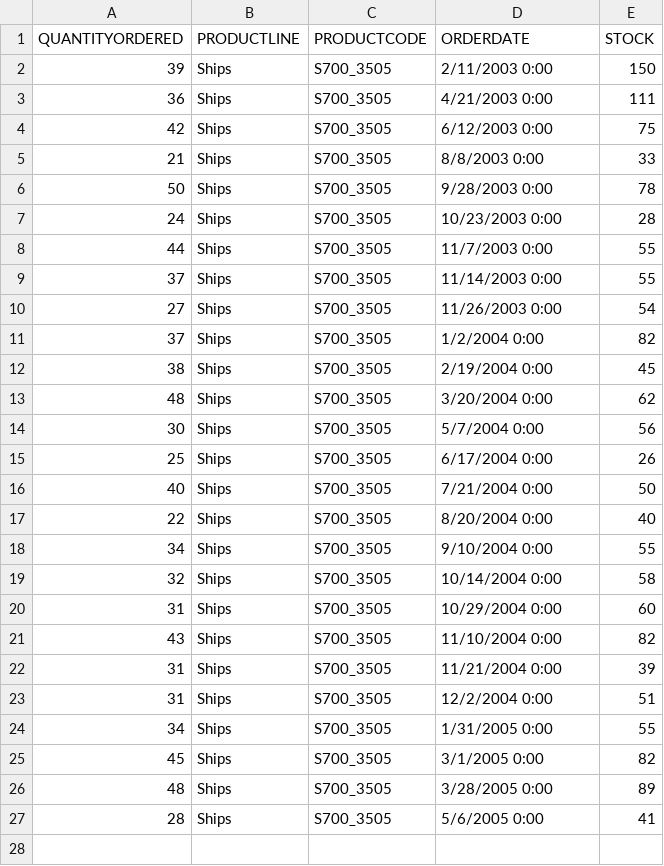
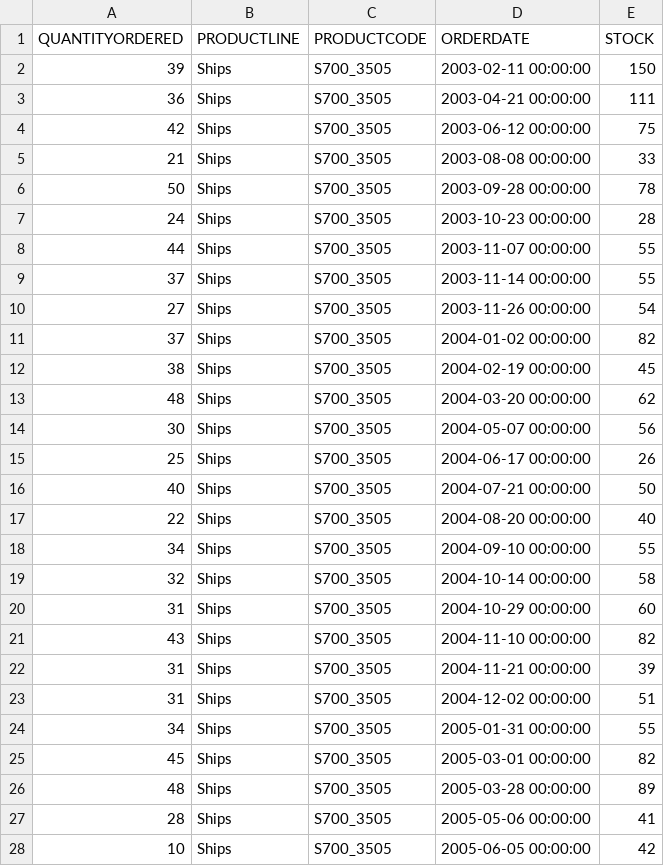
Before and after one commit to Andresmahu/Basic_Data_Analysis, a CSV file: DataBases/Product_S700_3505.csv, drawn as a sheet; only a part is shown; the diff covers the shown part only.

```diff
--- a/DataBases/Product_S700_3505.csv
+++ b/DataBases/Product_S700_3505.csv
@@ -1,27 +1,28 @@
 QUANTITYORDERED,PRODUCTLINE,PRODUCTCODE,ORDERDATE,STOCK
-39,Ships,S700_3505,2/11/2003 0:00,150
-36,Ships,S700_3505,4/21/2003 0:00,111
-42,Ships,S700_3505,6/12/2003 0:00,75
-21,Ships,S700_3505,8/8/2003 0:00,33
-50,Ships,S700_3505,9/28/2003 0:00,78
-24,Ships,S700_3505,10/23/2003 0:00,28
-44,Ships,S700_3505,11/7/2003 0:00,55
-37,Ships,S700_3505,11/14/2003 0:00,55
-27,Ships,S700_3505,11/26/2003 0:00,54
-37,Ships,S700_3505,1/2/2004 0:00,82
-38,Ships,S700_3505,2/19/2004 0:00,45
-48,Ships,S700_3505,3/20/2004 0:00,62
-30,Ships,S700_3505,5/7/2004 0:00,56
-25,Ships,S700_3505,6/17/2004 0:00,26
-40,Ships,S700_3505,7/21/2004 0:00,50
-22,Ships,S700_3505,8/20/2004 0:00,40
-34,Ships,S700_3505,9/10/2004 0:00,55
-32,Ships,S700_3505,10/14/2004 0:00,58
-31,Ships,S700_3505,10/29/2004 0:00,60
-43,Ships,S700_3505,11/10/2004 0:00,82
-31,Ships,S700_3505,11/21/2004 0:00,39
-31,Ships,S700_3505,12/2/2004 0:00,51
-34,Ships,S700_3505,1/31/2005 0:00,55
-45,Ships,S700_3505,3/1/2005 0:00,82
-48,Ships,S700_3505,3/28/2005 0:00,89
-28,Ships,S700_3505,5/6/2005 0:00,41
+39,Ships,S700_3505,2003-02-11 00:00:00,150
+36,Ships,S700_3505,2003-04-21 00:00:00,111
+42,Ships,S700_3505,2003-06-12 00:00:00,75
+21,Ships,S700_3505,2003-08-08 00:00:00,33
+50,Ships,S700_3505,2003-09-28 00:00:00,78
+24,Ships,S700_3505,2003-10-23 00:00:00,28
+44,Ships,S700_3505,2003-11-07 00:00:00,55
+37,Ships,S700_3505,2003-11-14 00:00:00,55
+27,Ships,S700_3505,2003-11-26 00:00:00,54
+37,Ships,S700_3505,2004-01-02 00:00:00,82
+38,Ships,S700_3505,2004-02-19 00:00:00,45
+48,Ships,S700_3505,2004-03-20 00:00:00,62
+30,Ships,S700_3505,2004-05-07 00:00:00,56
+25,Ships,S700_3505,2004-06-17 00:00:00,26
+40,Ships,S700_3505,2004-07-21 00:00:00,50
+22,Ships,S700_3505,2004-08-20 00:00:00,40
+34,Ships,S700_3505,2004-09-10 00:00:00,55
+32,Ships,S700_3505,2004-10-14 00:00:00,58
+31,Ships,S700_3505,2004-10-29 00:00:00,60
+43,Ships,S700_3505,2004-11-10 00:00:00,82
+31,Ships,S700_3505,2004-11-21 00:00:00,39
+31,Ships,S700_3505,2004-12-02 00:00:00,51
+34,Ships,S700_3505,2005-01-31 00:00:00,55
+45,Ships,S700_3505,2005-03-01 00:00:00,82
+48,Ships,S700_3505,2005-03-28 00:00:00,89
+28,Ships,S700_3505,2005-05-06 00:00:00,41
+10,Ships,S700_3505,2005-06-05 00:00:00,42
```
Also changed, not shown: 1 added row elsewhere in this file, DataBases/Product_S12_3891.csv, DataBases/Product_S18_1367.csv, 37 other files.
